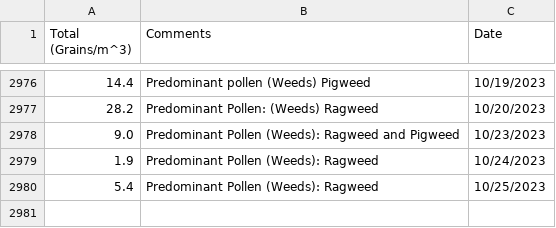
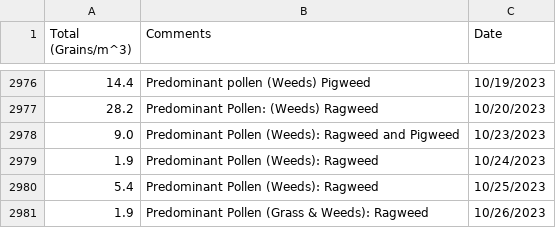
Before and after one commit to stephencarino/pollen, a CSV file: data/pollen-total.csv, drawn as a sheet; only a part is shown, gaps mark what is left out; the diff names each change by its address in the sheet, - before the commit and + after, or states it on an @@ line.

```diff
--- a/data/pollen-total.csv
+++ b/data/pollen-total.csv
+row 2981: 1.9 | Predominant Pollen (Grass & Weeds): Ragweed | 10/26/2023
```
Also changed, not shown: data/pollen-type.csv.
